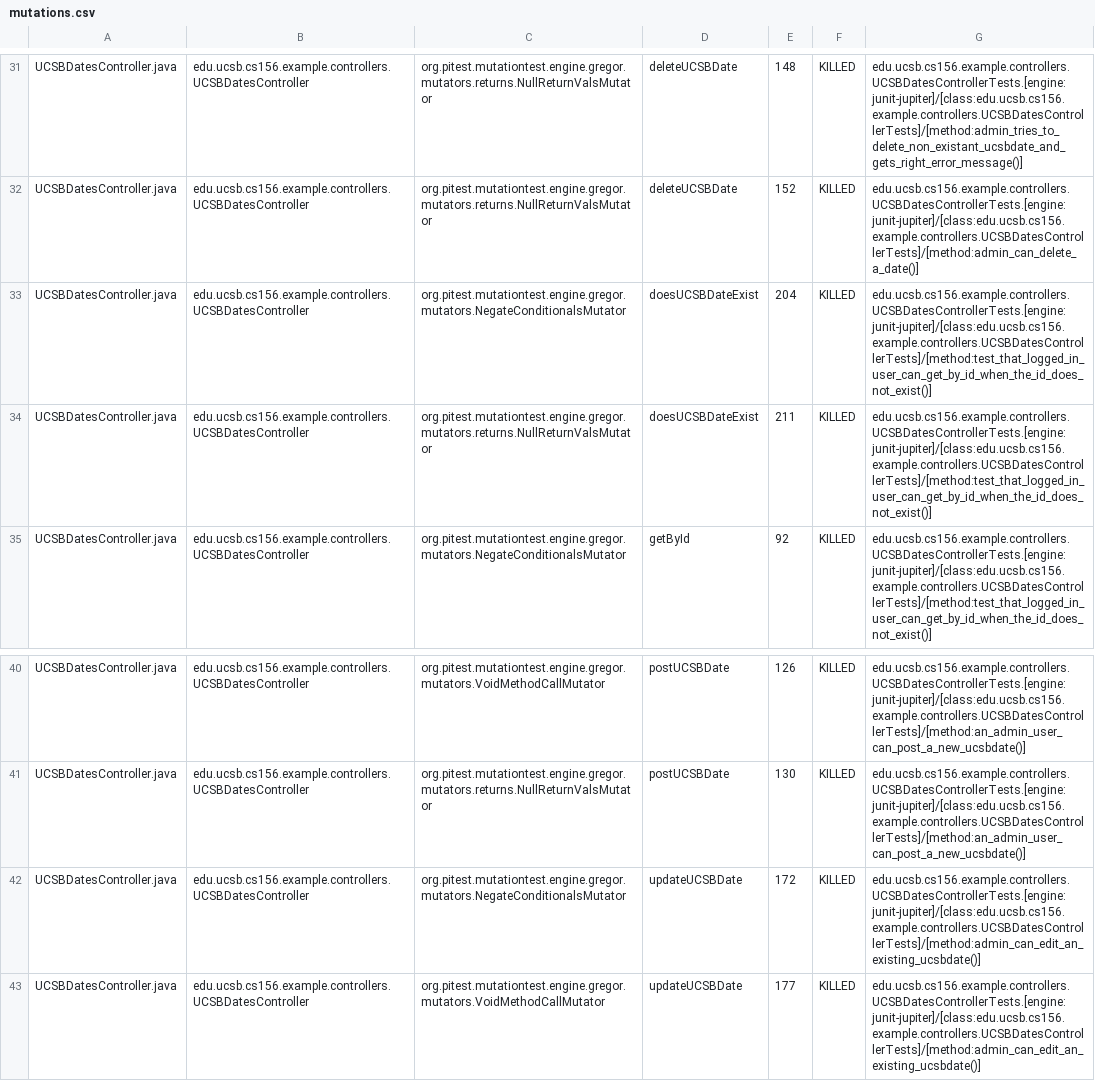
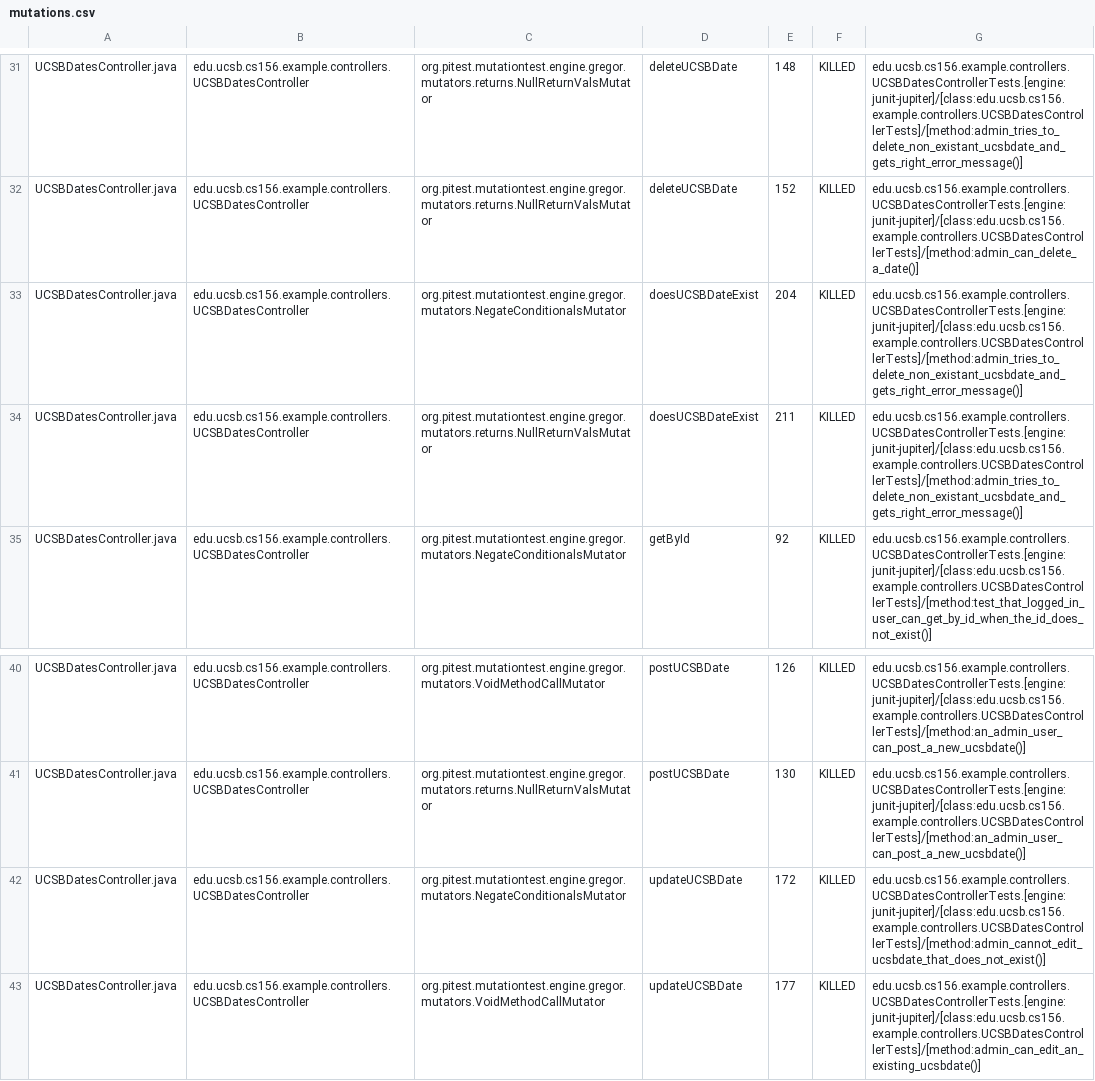
Before and after one commit to ucsb-cs156-f25/jpa03-HRehwald, a CSV file: pitest/mutations.csv, drawn as a sheet; only a part is shown, gaps mark what is left out.

Commit message:
Deploying to gh-pages from @ ucsb-cs156-f25/jpa03-HRehwald@a896e77730be751d493bc55b5f3979dd48cbd30d 🚀

```diff
--- a/pitest/mutations.csv
+++ b/pitest/mutations.csv
@@ -32,4 +32,4 @@ UCSBDatesController.java,edu.ucsb.cs156.example.controllers.UCSBDatesController,
 UCSBDatesController.java,edu.ucsb.cs156.example.controllers.UCSBDatesController,org.pitest.mutationtest.engine.gregor.mutators.returns.NullReturnValsMutator,deleteUCSBDate,152,KILLED,edu.ucsb.cs156.example.controllers.UCSBDatesControllerTests.[engine:junit-jupiter]/[class:edu.ucsb.cs156.example.controllers.UCSBDatesControllerTests]/[method:admin_can_delete_a_date()]
-UCSBDatesController.java,edu.ucsb.cs156.example.controllers.UCSBDatesController,org.pitest.mutationtest.engine.gregor.mutators.NegateConditionalsMutator,doesUCSBDateExist,204,KILLED,edu.ucsb.cs156.example.controllers.UCSBDatesControllerTests.[engine:junit-jupiter]/[class:edu.ucsb.cs156.example.controllers.UCSBDatesControllerTests]/[method:test_that_logged_in_user_can_get_by_id_when_the_id_does_not_exist()]
-UCSBDatesController.java,edu.ucsb.cs156.example.controllers.UCSBDatesController,org.pitest.mutationtest.engine.gregor.mutators.returns.NullReturnValsMutator,doesUCSBDateExist,211,KILLED,edu.ucsb.cs156.example.controllers.UCSBDatesControllerTests.[engine:junit-jupiter]/[class:edu.ucsb.cs156.example.controllers.UCSBDatesControllerTests]/[method:test_that_logged_in_user_can_get_by_id_when_the_id_does_not_exist()]
+UCSBDatesController.java,edu.ucsb.cs156.example.controllers.UCSBDatesController,org.pitest.mutationtest.engine.gregor.mutators.NegateConditionalsMutator,doesUCSBDateExist,204,KILLED,edu.ucsb.cs156.example.controllers.UCSBDatesControllerTests.[engine:junit-jupiter]/[class:edu.ucsb.cs156.example.controllers.UCSBDatesControllerTests]/[method:admin_tries_to_delete_non_existant_ucsbdate_and_gets_right_error_message()]
+UCSBDatesController.java,edu.ucsb.cs156.example.controllers.UCSBDatesController,org.pitest.mutationtest.engine.gregor.mutators.returns.NullReturnValsMutator,doesUCSBDateExist,211,KILLED,edu.ucsb.cs156.example.controllers.UCSBDatesControllerTests.[engine:junit-jupiter]/[class:edu.ucsb.cs156.example.controllers.UCSBDatesControllerTests]/[method:admin_tries_to_delete_non_existant_ucsbdate_and_gets_right_error_message()]
 UCSBDatesController.java,edu.ucsb.cs156.example.controllers.UCSBDatesController,org.pitest.mutationtest.engine.gregor.mutators.NegateConditionalsMutator,getById,92,KILLED,edu.ucsb.cs156.example.controllers.UCSBDatesControllerTests.[engine:junit-jupiter]/[class:edu.ucsb.cs156.example.controllers.UCSBDatesControllerTests]/[method:test_that_logged_in_user_can_get_by_id_when_the_id_does_not_exist()]
@@ -41,3 +41,3 @@ UCSBDatesController.java,edu.ucsb.cs156.example.controllers.UCSBDatesController,
 UCSBDatesController.java,edu.ucsb.cs156.example.controllers.UCSBDatesController,org.pitest.mutationtest.engine.gregor.mutators.returns.NullReturnValsMutator,postUCSBDate,130,KILLED,edu.ucsb.cs156.example.controllers.UCSBDatesControllerTests.[engine:junit-jupiter]/[class:edu.ucsb.cs156.example.controllers.UCSBDatesControllerTests]/[method:an_admin_user_can_post_a_new_ucsbdate()]
-UCSBDatesController.java,edu.ucsb.cs156.example.controllers.UCSBDatesController,org.pitest.mutationtest.engine.gregor.mutators.NegateConditionalsMutator,updateUCSBDate,172,KILLED,edu.ucsb.cs156.example.controllers.UCSBDatesControllerTests.[engine:junit-jupiter]/[class:edu.ucsb.cs156.example.controllers.UCSBDatesControllerTests]/[method:admin_can_edit_an_existing_ucsbdate()]
+UCSBDatesController.java,edu.ucsb.cs156.example.controllers.UCSBDatesController,org.pitest.mutationtest.engine.gregor.mutators.NegateConditionalsMutator,updateUCSBDate,172,KILLED,edu.ucsb.cs156.example.controllers.UCSBDatesControllerTests.[engine:junit-jupiter]/[class:edu.ucsb.cs156.example.controllers.UCSBDatesControllerTests]/[method:admin_cannot_edit_ucsbdate_that_does_not_exist()]
 UCSBDatesController.java,edu.ucsb.cs156.example.controllers.UCSBDatesController,org.pitest.mutationtest.engine.gregor.mutators.VoidMethodCallMutator,updateUCSBDate,177,KILLED,edu.ucsb.cs156.example.controllers.UCSBDatesControllerTests.[engine:junit-jupiter]/[class:edu.ucsb.cs156.example.controllers.UCSBDatesControllerTests]/[method:admin_can_edit_an_existing_ucsbdate()]
```
Also changed, not shown: 11 other files.
